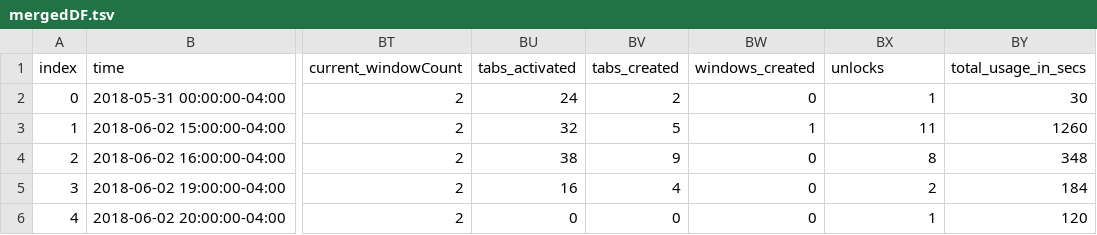
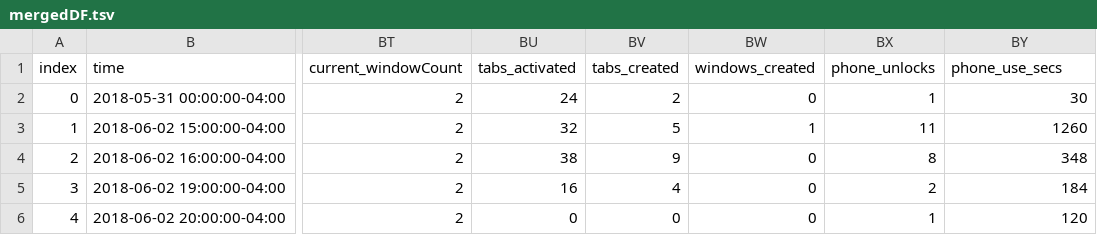
Before and after one commit to xujenna/thesis_explorations, a TSV file: trackers/_analyses/mergedDF.tsv, drawn as a sheet; only a part is shown, gaps mark what is left out; the diff names each change by its address in the sheet, - before the commit and + after, or states it on an @@ line.

```diff
--- a/trackers/_analyses/mergedDF.tsv
+++ b/trackers/_analyses/mergedDF.tsv
-BX1: unlocks
+BX1: phone_unlocks
-BY1: total_usage_in_secs
+BY1: phone_use_secs
```
Also changed, not shown: trackers/reporter/responses.tsv, 6 other files.
